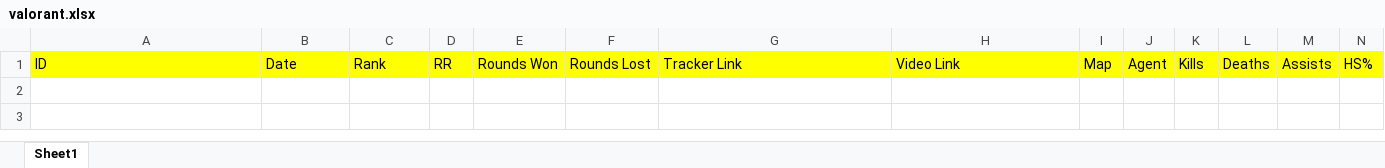
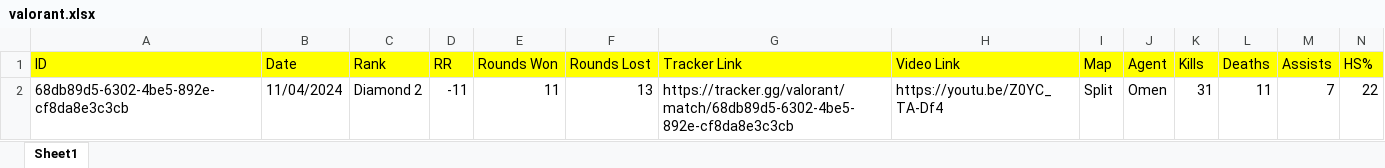
Before and after one commit to aritra-codes/valorant-autotracker, an Excel workbook: valorant.xlsx, sheet Sheet1, drawn as a sheet; only a part is shown; values as stored, in another font and other column widths than the file's, no borders; rows hold the shown columns only; the diff names each change by its address in the sheet, - before the commit and + after, or states it on an @@ line.

```diff
--- a/valorant.xlsx (sheet Sheet1)
+++ b/valorant.xlsx (sheet Sheet1)
+row 2: 68db89d5-6302-4be5-892e-cf8da8e3c3cb | 11/04/2024 | Diamond 2 | -11 | 11 | 13 | https://tracker.gg/valorant/match/68db89d5-6302-4be5-892e-cf8da8e3c3cb | https://youtu.be/Z0YC_TA-Df4 | Split | Omen | 31 | 11 | 7 | 22
```
Also changed, not shown: 6 other files.
